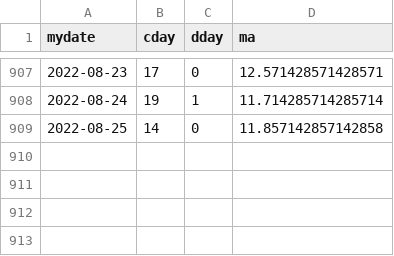
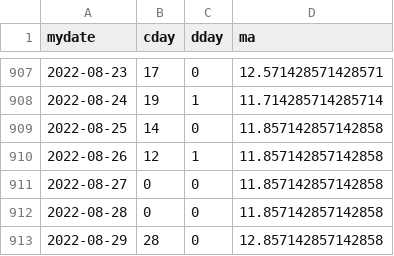
Before and after one commit to jheasly/lane-covid-19, a CSV file: OregonPolk.csv, drawn as a sheet; only a part is shown, gaps mark what is left out; the diff names each change by its address in the sheet, - before the commit and + after, or states it on an @@ line.

Commit message:
New data.

```diff
--- a/OregonPolk.csv
+++ b/OregonPolk.csv
+row 910: 2022-08-26 | 12 | 1 | 11.857142857142858
+row 911: 2022-08-27 | 0 | 0 | 11.857142857142858
+row 912: 2022-08-28 | 0 | 0 | 11.857142857142858
+row 913: 2022-08-29 | 28 | 0 | 12.857142857142858
```
Also changed, not shown: MissouriSt. Charles.csv, MissouriSt. Louis.csv, 4 other files.
